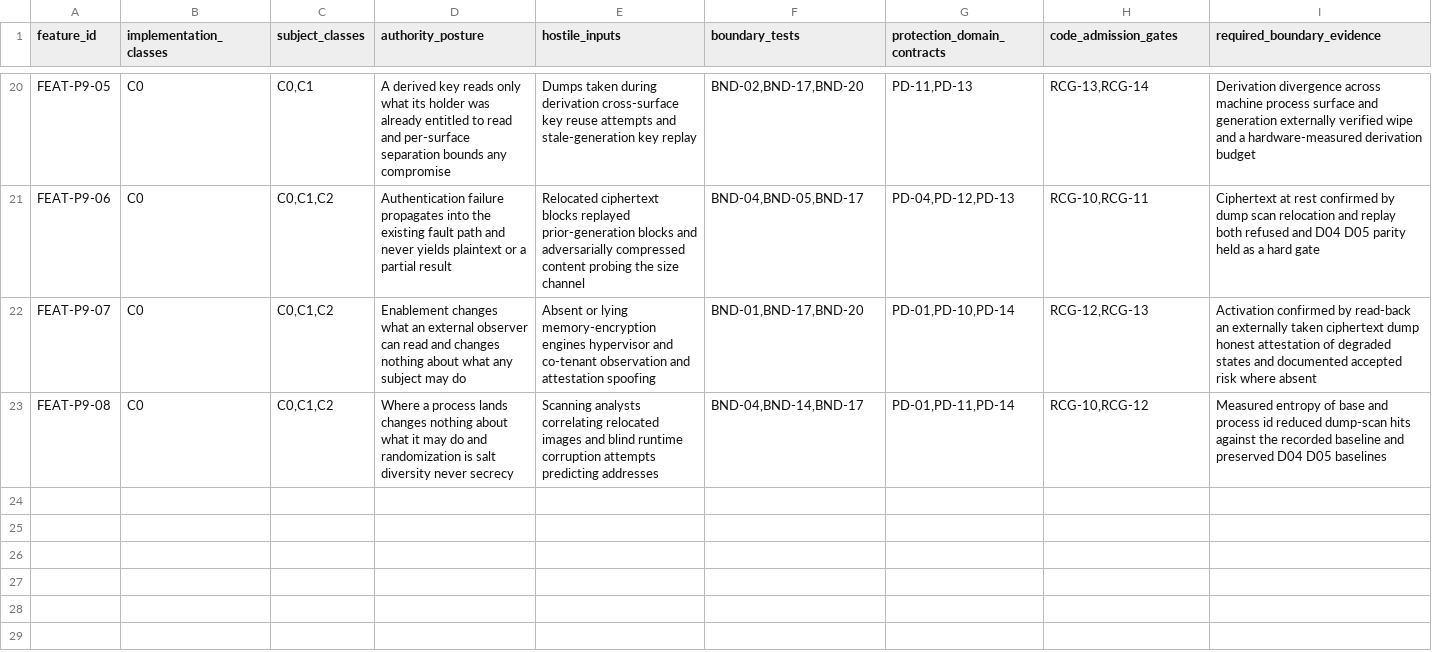
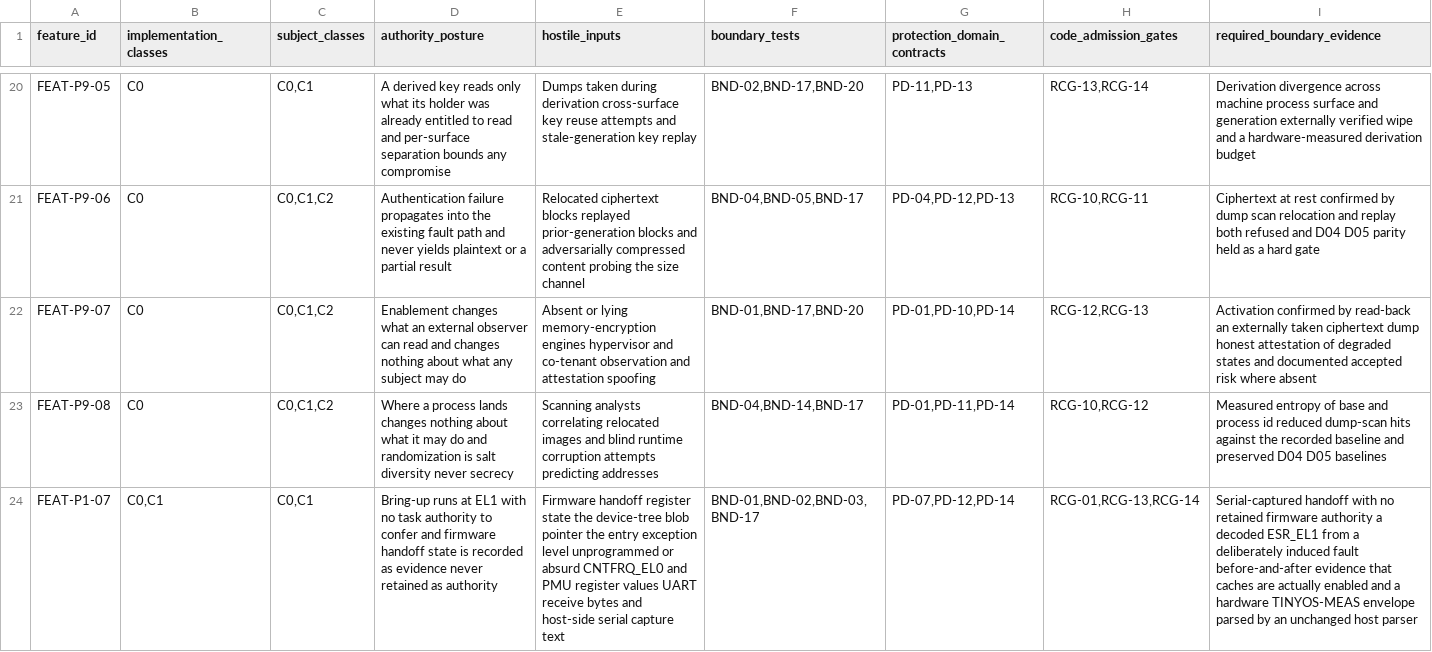
Before and after one commit to revred/TinyOS, a TSV file: goals/assurance/feature-contracts.tsv, drawn as a sheet; only a part is shown, gaps mark what is left out; the diff names each change by its address in the sheet, - before the commit and + after, or states it on an @@ line.

```diff
--- a/goals/assurance/feature-contracts.tsv
+++ b/goals/assurance/feature-contracts.tsv
+row 24: FEAT-P1-07 | C0,C1 | C0,C1 | Bring-up runs at EL1 with no task authority to confer and firmware handoff state is recorded as evidence never retained as authority | Firmware handoff register state the device-tree blob pointer the entry exception level unprogrammed or absurd CNTFRQ_EL0 and PMU register values UART receive bytes and host-side serial capture text | BND-01,BND-02,BND-03,BND-17 | PD-07,PD-12,PD-14 | RCG-01,RCG-13,RCG-14 | Serial-captured handoff with no retained firmware authority a decoded ESR_EL1 from a deliberately induced fault before-and-after evidence that caches are actually enabled and a hardware TINYOS-MEAS envelope parsed by an unchanged host parser
```
Also changed, not shown: goals/assurance/loose-ends.tsv, goals/assurance/story-contracts.tsv, 3 other files.
